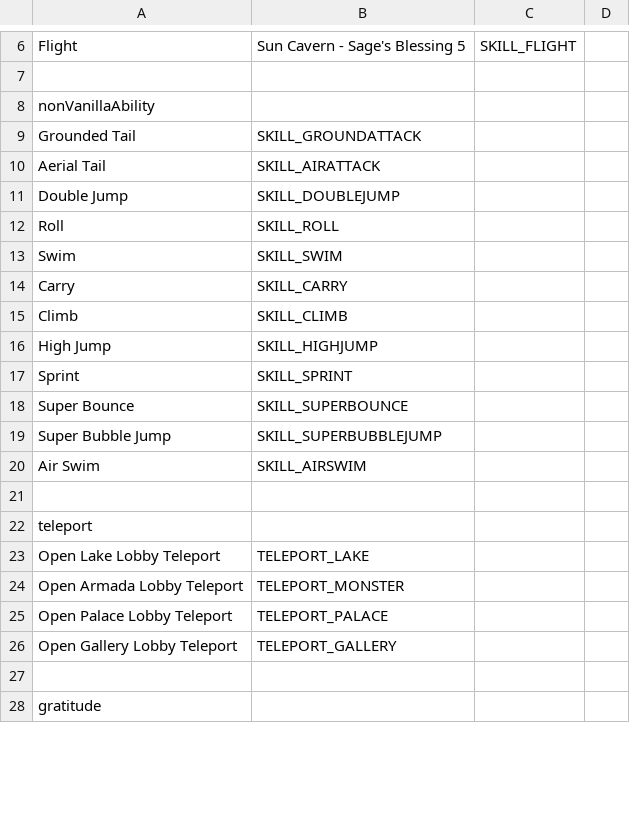
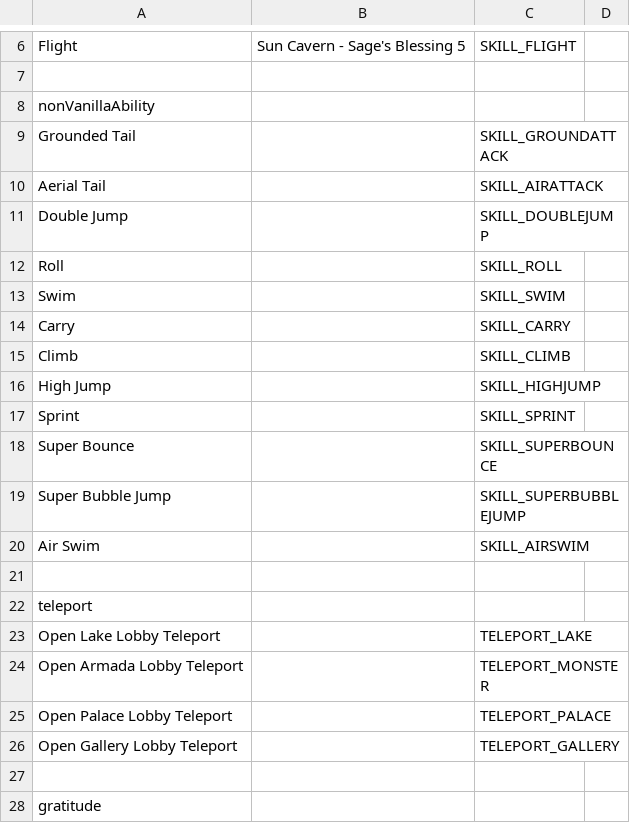
Before and after one commit to wu4/cavern_of_dreams_ap_logic, a CSV file: location_names.csv, drawn as a sheet; only a part is shown, gaps mark what is left out; the diff covers the shown part only.

```diff
--- a/location_names.csv
+++ b/location_names.csv
@@ -9,13 +9,13 @@ nonVanillaAbility
-Grounded Tail,SKILL_GROUNDATTACK
-Aerial Tail,SKILL_AIRATTACK
-Double Jump,SKILL_DOUBLEJUMP
-Roll,SKILL_ROLL
-Swim,SKILL_SWIM
-Carry,SKILL_CARRY
-Climb,SKILL_CLIMB
-High Jump,SKILL_HIGHJUMP
-Sprint,SKILL_SPRINT
-Super Bounce,SKILL_SUPERBOUNCE
-Super Bubble Jump,SKILL_SUPERBUBBLEJUMP
-Air Swim,SKILL_AIRSWIM
+Grounded Tail,,SKILL_GROUNDATTACK
+Aerial Tail,,SKILL_AIRATTACK
+Double Jump,,SKILL_DOUBLEJUMP
+Roll,,SKILL_ROLL
+Swim,,SKILL_SWIM
+Carry,,SKILL_CARRY
+Climb,,SKILL_CLIMB
+High Jump,,SKILL_HIGHJUMP
+Sprint,,SKILL_SPRINT
+Super Bounce,,SKILL_SUPERBOUNCE
+Super Bubble Jump,,SKILL_SUPERBUBBLEJUMP
+Air Swim,,SKILL_AIRSWIM
 
@@ -23,5 +23,5 @@ teleport
-Open Lake Lobby Teleport,TELEPORT_LAKE
-Open Armada Lobby Teleport,TELEPORT_MONSTER
-Open Palace Lobby Teleport,TELEPORT_PALACE
-Open Gallery Lobby Teleport,TELEPORT_GALLERY
+Open Lake Lobby Teleport,,TELEPORT_LAKE
+Open Armada Lobby Teleport,,TELEPORT_MONSTER
+Open Palace Lobby Teleport,,TELEPORT_PALACE
+Open Gallery Lobby Teleport,,TELEPORT_GALLERY
 
```
Also changed, not shown: 1 added row and 12 edited cells elsewhere in this file, 2 other files.
